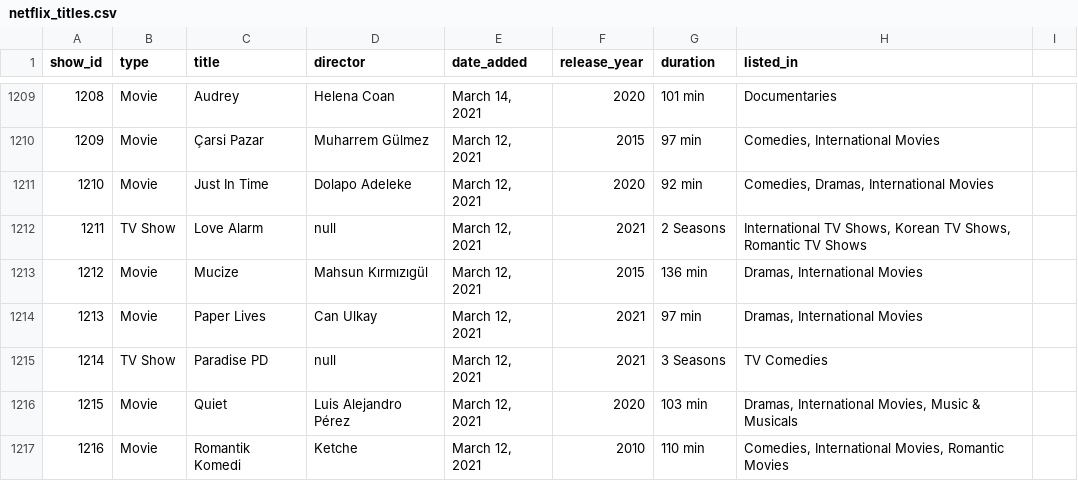
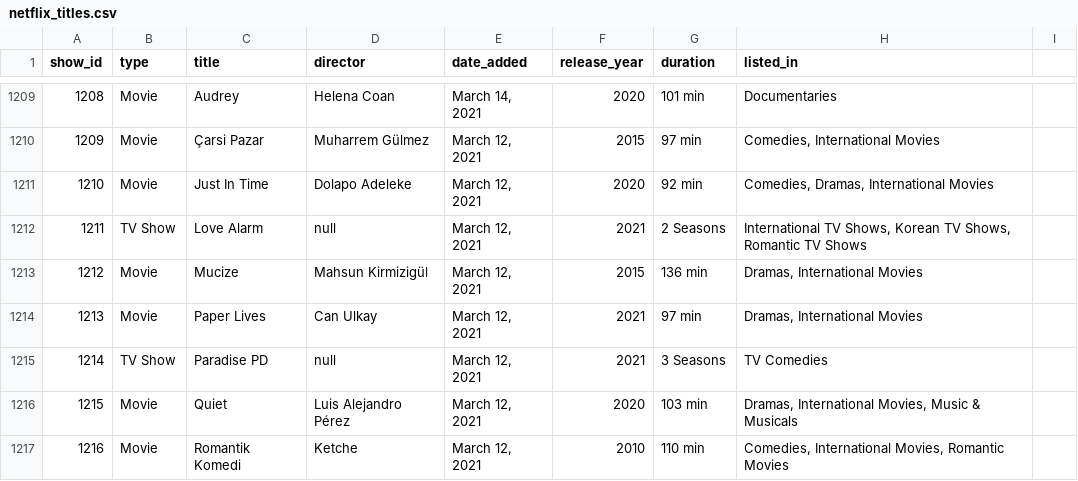
Before and after one commit to CamillaTeodoro/AED3-tp1, a CSV file: netflix_titles.csv, drawn as a sheet; only a part is shown, gaps mark what is left out; the diff covers the shown part only.

```diff
--- a/netflix_titles.csv
+++ b/netflix_titles.csv
@@ -1212,3 +1212,3 @@ show_id,type,title,director,date_added,release_year,duration,listed_in
 1211,TV Show,Love Alarm,null,"March 12, 2021",2021,2 Seasons,"International TV Shows, Korean TV Shows, Romantic TV Shows"
-1212,Movie,Mucize,Mahsun Kırmızıgül,"March 12, 2021",2015,136 min,"Dramas, International Movies"
+1212,Movie,Mucize,Mahsun Kirmizigül,"March 12, 2021",2015,136 min,"Dramas, International Movies"
 1213,Movie,Paper Lives,Can Ulkay,"March 12, 2021",2021,97 min,"Dramas, International Movies"
```
Also changed, not shown: 102 edited cells elsewhere in this file, 5 other files.
